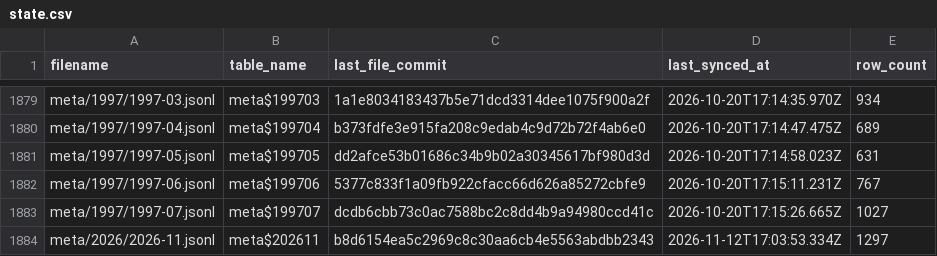
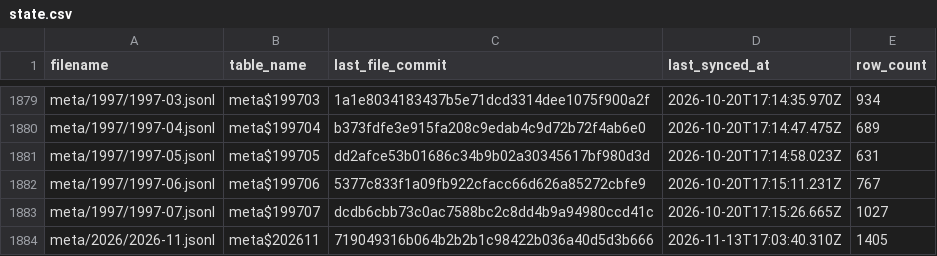
Before and after one commit to dtinth/openlawdata-bigquery, a CSV file: state.csv, drawn as a sheet; only a part is shown, gaps mark what is left out.

Commit message:
Update state.csv

```diff
--- a/state.csv
+++ b/state.csv
@@ -1883,2 +1883,2 @@ meta/1997/1997-06.jsonl,meta$199706,5377c833f1a09fb922cfacc66d626a85272cbfe9,202
 meta/1997/1997-07.jsonl,meta$199707,dcdb6cbb73c0ac7588bc2c8dd4b9a94980ccd41c,2026-10-20T17:15:26.665Z,1027
-meta/2026/2026-11.jsonl,meta$202611,b8d6154ea5c2969c8c30aa6cb4e5563abdbb2343,2026-11-12T17:03:53.334Z,1297
+meta/2026/2026-11.jsonl,meta$202611,719049316b064b2b2b1c98422b036a40d5d3b666,2026-11-13T17:03:40.310Z,1405
```
